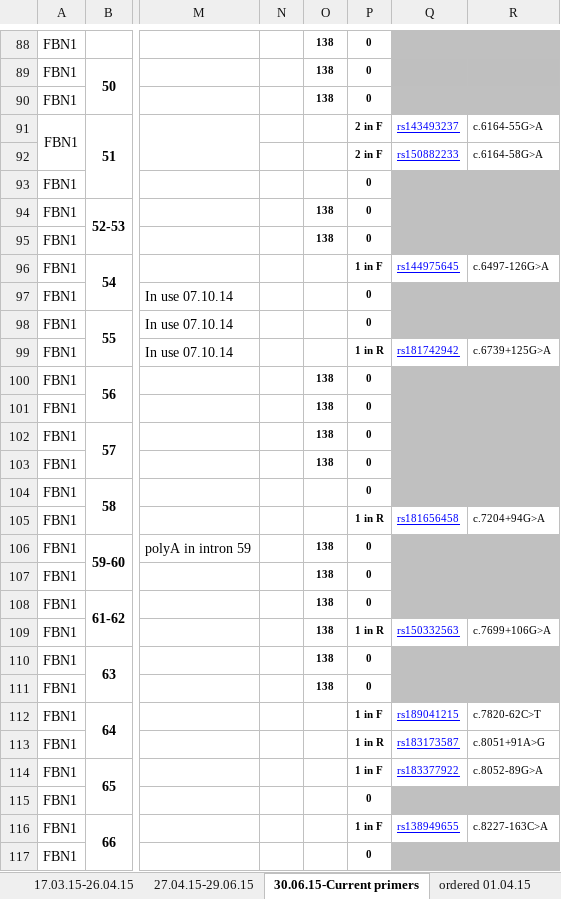
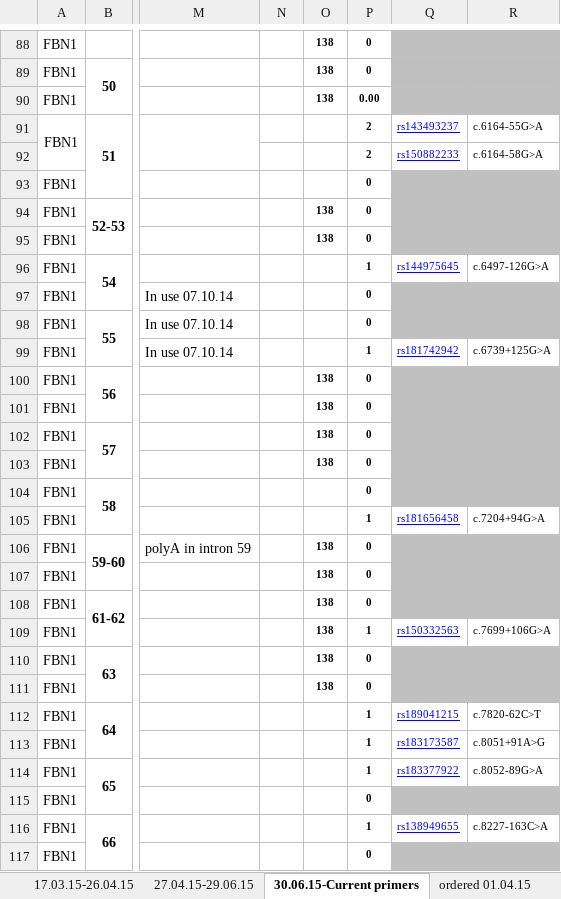
Before and after one commit to sarahjamieson/PrimerDatabase, an Excel workbook: Marfan_FBN1.xlsx, sheet 30.06.15-Current primers, drawn as a sheet; only a part is shown, gaps mark what is left out; values as stored, in another font and other column widths than the file's, no borders; the diff covers the shown part only; the diff names each change by its address in the sheet, - before the commit and + after, or states it on an @@ line.

```diff
--- a/Marfan_FBN1.xlsx (sheet 30.06.15-Current primers)
+++ b/Marfan_FBN1.xlsx (sheet 30.06.15-Current primers)
-P90: 0
+P90: 0.00
-P91:P92: 2 in F
+P91:P92: 2
-P96: 1 in F
+P96: 1
-P99: 1 in R
+P99: 1
-P105: 1 in R
+P105: 1
-P109: 1 in R
+P109: 1
-P112: 1 in F
+P112: 1
-P113: 1 in R
+P113: 1
-P114: 1 in F
+P114: 1
-P116: 1 in F
+P116: 1
```
Also changed, not shown: 7 edited cells elsewhere in this sheet, charts or pictures, HSP_ATL1.xlsx, TestCS_COL4A5.xlsx, 6 other files.
